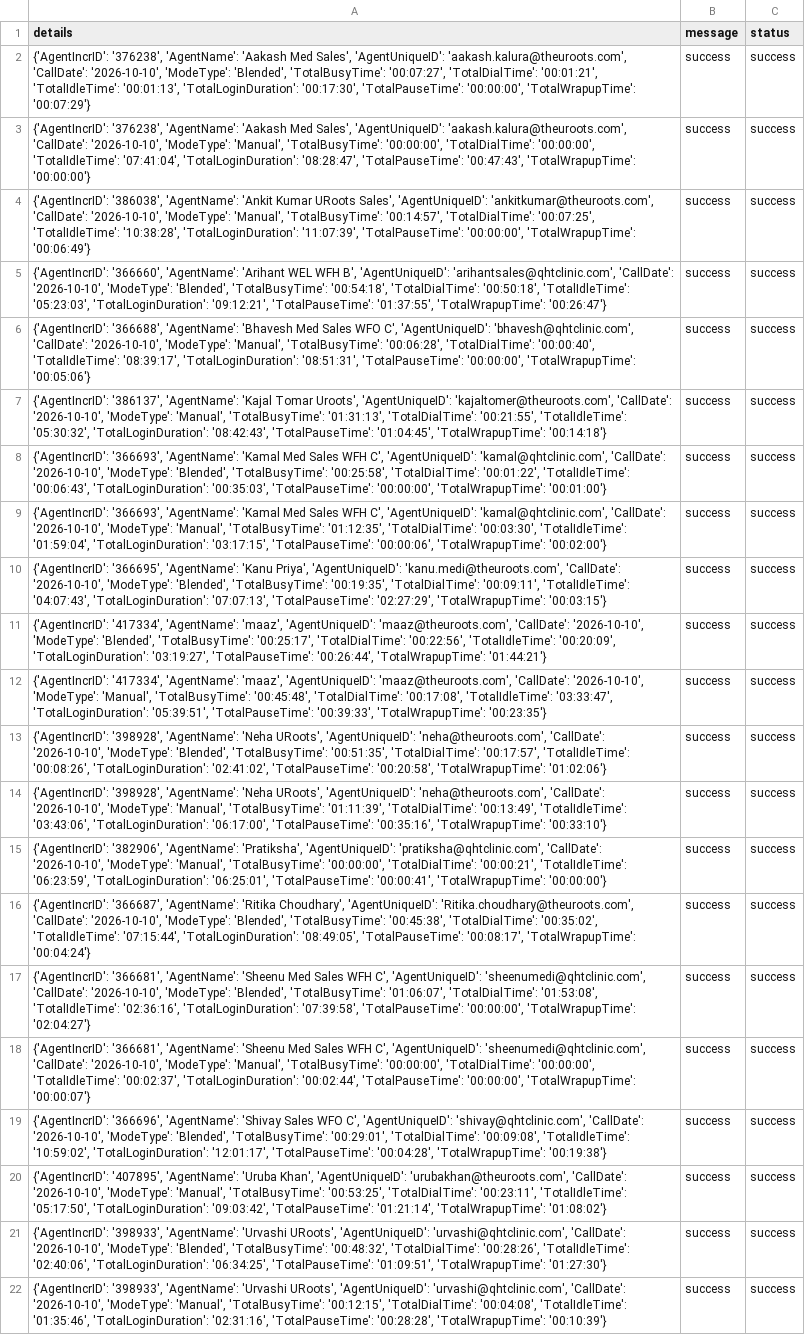
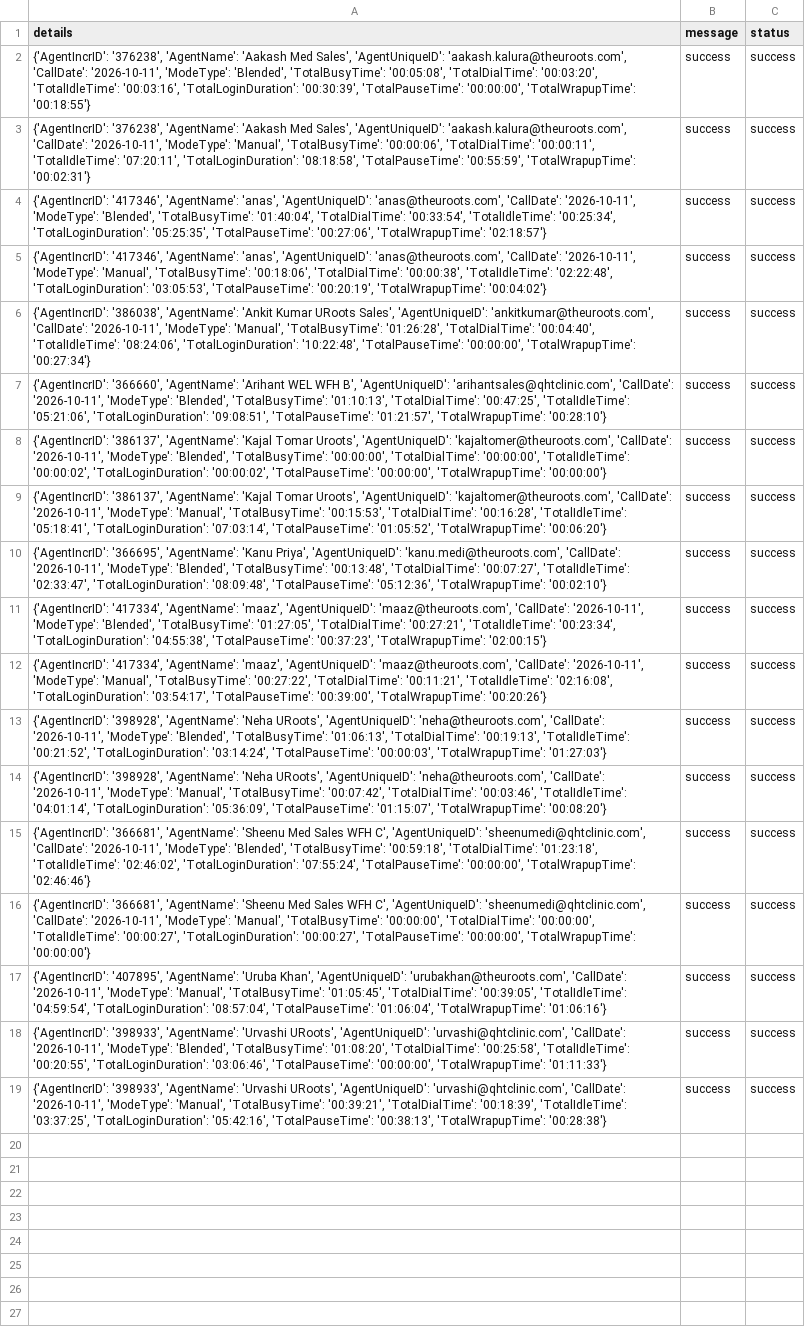
Before and after one commit to John-Cena-DEV/ozonetel_agents, a CSV file: report.csv, drawn as a sheet; removed rows and columns are numbered as before the commit, all else as after; the diff names each change by its address in the sheet, - before the commit and + after, or states it on an @@ line.

```diff
--- a/report.csv
+++ b/report.csv
-A2 (details): …'aakash.kalura@theuroots.com', 'CallDate': '2026-10-10', 'ModeType': 'Blended', 'TotalBusyTime': '00:07:27', 'TotalDialTime': '00:01:21', 'TotalIdleTime': '00:01:13', 'TotalLoginDuration': '00:17:30', 'TotalPauseTime': '00:00:00', 'TotalWrapupTime': '00:07:29'}
+A2 (details): …'aakash.kalura@theuroots.com', 'CallDate': '2026-10-11', 'ModeType': 'Blended', 'TotalBusyTime': '00:05:08', 'TotalDialTime': '00:03:20', 'TotalIdleTime': '00:03:16', 'TotalLoginDuration': '00:30:39', 'TotalPauseTime': '00:00:00', 'TotalWrapupTime': '00:18:55'}
-A3 (details): …'aakash.kalura@theuroots.com', 'CallDate': '2026-10-10', 'ModeType': 'Manual', 'TotalBusyTime': '00:00:00', 'TotalDialTime': '00:00:00', 'TotalIdleTime': '07:41:04', 'TotalLoginDuration': '08:28:47', 'TotalPauseTime': '00:47:43', 'TotalWrapupTime': '00:00:00'}
+A3 (details): …'aakash.kalura@theuroots.com', 'CallDate': '2026-10-11', 'ModeType': 'Manual', 'TotalBusyTime': '00:00:06', 'TotalDialTime': '00:00:11', 'TotalIdleTime': '07:20:11', 'TotalLoginDuration': '08:18:58', 'TotalPauseTime': '00:55:59', 'TotalWrapupTime': '00:02:31'}
-A4 (details): {'AgentIncrID': '386038', 'AgentName': 'Ankit Kumar URoots Sales', 'AgentUniqueID': 'ankitkumar@theuroots.com', 'CallDate': '2026-10-10', 'ModeType': 'Manual', 'TotalBusyTime': '00:14:57', 'TotalDialTime': '00:07:25', 'TotalIdleTime': '10:38:28', 'TotalLoginDuration': '11:07:39', 'TotalPauseTime': '00:00:00', 'TotalWrapupTime': '00:06:49'}
+A4 (details): {'AgentIncrID': '417346', 'AgentName': 'anas', 'AgentUniqueID': 'anas@theuroots.com', 'CallDate': '2026-10-11', 'ModeType': 'Blended', 'TotalBusyTime': '01:40:04', 'TotalDialTime': '00:33:54', 'TotalIdleTime': '00:25:34', 'TotalLoginDuration': '05:25:35', 'TotalPauseTime': '00:27:06', 'TotalWrapupTime': '02:18:57'}
-A5 (details): {'AgentIncrID': '366660', 'AgentName': 'Arihant WEL WFH B', 'AgentUniqueID': 'arihantsales@qhtclinic.com', 'CallDate': '2026-10-10', 'ModeType': 'Blended', 'TotalBusyTime': '00:54:18', 'TotalDialTime': '00:50:18', 'TotalIdleTime': '05:23:03', 'TotalLoginDuration': '09:12:21', 'TotalPauseTime': '01:37:55', 'TotalWrapupTime': '00:26:47'}
+A5 (details): {'AgentIncrID': '417346', 'AgentName': 'anas', 'AgentUniqueID': 'anas@theuroots.com', 'CallDate': '2026-10-11', 'ModeType': 'Manual', 'TotalBusyTime': '00:18:06', 'TotalDialTime': '00:00:38', 'TotalIdleTime': '02:22:48', 'TotalLoginDuration': '03:05:53', 'TotalPauseTime': '00:20:19', 'TotalWrapupTime': '00:04:02'}
-A6 (details): {'AgentIncrID': '366688', 'AgentName': 'Bhavesh Med Sales WFO C', 'AgentUniqueID': 'bhavesh@qhtclinic.com', 'CallDate': '2026-10-10', 'ModeType': 'Manual', 'TotalBusyTime': '00:06:28', 'TotalDialTime': '00:00:40', 'TotalIdleTime': '08:39:17', 'TotalLoginDuration': '08:51:31', 'TotalPauseTime': '00:00:00', 'TotalWrapupTime': '00:05:06'}
+A6 (details): {'AgentIncrID': '386038', 'AgentName': 'Ankit Kumar URoots Sales', 'AgentUniqueID': 'ankitkumar@theuroots.com', 'CallDate': '2026-10-11', 'ModeType': 'Manual', 'TotalBusyTime': '01:26:28', 'TotalDialTime': '00:04:40', 'TotalIdleTime': '08:24:06', 'TotalLoginDuration': '10:22:48', 'TotalPauseTime': '00:00:00', 'TotalWrapupTime': '00:27:34'}
-A7 (details): {'AgentIncrID': '386137', 'AgentName': 'Kajal Tomar Uroots', 'AgentUniqueID': 'kajaltomer@theuroots.com', 'CallDate': '2026-10-10', 'ModeType': 'Manual', 'TotalBusyTime': '01:31:13', 'TotalDialTime': '00:21:55', 'TotalIdleTime': '05:30:32', 'TotalLoginDuration': '08:42:43', 'TotalPauseTime': '01:04:45', 'TotalWrapupTime': '00:14:18'}
+A7 (details): {'AgentIncrID': '366660', 'AgentName': 'Arihant WEL WFH B', 'AgentUniqueID': 'arihantsales@qhtclinic.com', 'CallDate': '2026-10-11', 'ModeType': 'Blended', 'TotalBusyTime': '01:10:13', 'TotalDialTime': '00:47:25', 'TotalIdleTime': '05:21:06', 'TotalLoginDuration': '09:08:51', 'TotalPauseTime': '01:21:57', 'TotalWrapupTime': '00:28:10'}
-A8 (details): {'AgentIncrID': '366693', 'AgentName': 'Kamal Med Sales WFH C', 'AgentUniqueID': 'kamal@qhtclinic.com', 'CallDate': '2026-10-10', 'ModeType': 'Blended', 'TotalBusyTime': '00:25:58', 'TotalDialTime': '00:01:22', 'TotalIdleTime': '00:06:43', 'TotalLoginDuration': '00:35:03', 'TotalPauseTime': '00:00:00', 'TotalWrapupTime': '00:01:00'}
+A8 (details): {'AgentIncrID': '386137', 'AgentName': 'Kajal Tomar Uroots', 'AgentUniqueID': 'kajaltomer@theuroots.com', 'CallDate': '2026-10-11', 'ModeType': 'Blended', 'TotalBusyTime': '00:00:00', 'TotalDialTime': '00:00:00', 'TotalIdleTime': '00:00:02', 'TotalLoginDuration': '00:00:02', 'TotalPauseTime': '00:00:00', 'TotalWrapupTime': '00:00:00'}
-A9 (details): {'AgentIncrID': '366693', 'AgentName': 'Kamal Med Sales WFH C', 'AgentUniqueID': 'kamal@qhtclinic.com', 'CallDate': '2026-10-10', 'ModeType': 'Manual', 'TotalBusyTime': '01:12:35', 'TotalDialTime': '00:03:30', 'TotalIdleTime': '01:59:04', 'TotalLoginDuration': '03:17:15', 'TotalPauseTime': '00:00:06', 'TotalWrapupTime': '00:02:00'}
+A9 (details): {'AgentIncrID': '386137', 'AgentName': 'Kajal Tomar Uroots', 'AgentUniqueID': 'kajaltomer@theuroots.com', 'CallDate': '2026-10-11', 'ModeType': 'Manual', 'TotalBusyTime': '00:15:53', 'TotalDialTime': '00:16:28', 'TotalIdleTime': '05:18:41', 'TotalLoginDuration': '07:03:14', 'TotalPauseTime': '01:05:52', 'TotalWrapupTime': '00:06:20'}
-A10 (details): …'kanu.medi@theuroots.com', 'CallDate': '2026-10-10', 'ModeType': 'Blended', 'TotalBusyTime': '00:19:35', 'TotalDialTime': '00:09:11', 'TotalIdleTime': '04:07:43', 'TotalLoginDuration': '07:07:13', 'TotalPauseTime': '02:27:29', 'TotalWrapupTime': '00:03:15'}
+A10 (details): …'kanu.medi@theuroots.com', 'CallDate': '2026-10-11', 'ModeType': 'Blended', 'TotalBusyTime': '00:13:48', 'TotalDialTime': '00:07:27', 'TotalIdleTime': '02:33:47', 'TotalLoginDuration': '08:09:48', 'TotalPauseTime': '05:12:36', 'TotalWrapupTime': '00:02:10'}
-A11 (details): …'maaz@theuroots.com', 'CallDate': '2026-10-10', 'ModeType': 'Blended', 'TotalBusyTime': '00:25:17', 'TotalDialTime': '00:22:56', 'TotalIdleTime': '00:20:09', 'TotalLoginDuration': '03:19:27', 'TotalPauseTime': '00:26:44', 'TotalWrapupTime': '01:44:21'}
+A11 (details): …'maaz@theuroots.com', 'CallDate': '2026-10-11', 'ModeType': 'Blended', 'TotalBusyTime': '01:27:05', 'TotalDialTime': '00:27:21', 'TotalIdleTime': '00:23:34', 'TotalLoginDuration': '04:55:38', 'TotalPauseTime': '00:37:23', 'TotalWrapupTime': '02:00:15'}
-A12 (details): …'maaz@theuroots.com', 'CallDate': '2026-10-10', 'ModeType': 'Manual', 'TotalBusyTime': '00:45:48', 'TotalDialTime': '00:17:08', 'TotalIdleTime': '03:33:47', 'TotalLoginDuration': '05:39:51', 'TotalPauseTime': '00:39:33', 'TotalWrapupTime': '00:23:35'}
+A12 (details): …'maaz@theuroots.com', 'CallDate': '2026-10-11', 'ModeType': 'Manual', 'TotalBusyTime': '00:27:22', 'TotalDialTime': '00:11:21', 'TotalIdleTime': '02:16:08', 'TotalLoginDuration': '03:54:17', 'TotalPauseTime': '00:39:00', 'TotalWrapupTime': '00:20:26'}
-A13 (details): …'neha@theuroots.com', 'CallDate': '2026-10-10', 'ModeType': 'Blended', 'TotalBusyTime': '00:51:35', 'TotalDialTime': '00:17:57', 'TotalIdleTime': '00:08:26', 'TotalLoginDuration': '02:41:02', 'TotalPauseTime': '00:20:58', 'TotalWrapupTime': '01:02:06'}
+A13 (details): …'neha@theuroots.com', 'CallDate': '2026-10-11', 'ModeType': 'Blended', 'TotalBusyTime': '01:06:13', 'TotalDialTime': '00:19:13', 'TotalIdleTime': '00:21:52', 'TotalLoginDuration': '03:14:24', 'TotalPauseTime': '00:00:03', 'TotalWrapupTime': '01:27:03'}
-A14 (details): …'neha@theuroots.com', 'CallDate': '2026-10-10', 'ModeType': 'Manual', 'TotalBusyTime': '01:11:39', 'TotalDialTime': '00:13:49', 'TotalIdleTime': '03:43:06', 'TotalLoginDuration': '06:17:00', 'TotalPauseTime': '00:35:16', 'TotalWrapupTime': '00:33:10'}
+A14 (details): …'neha@theuroots.com', 'CallDate': '2026-10-11', 'ModeType': 'Manual', 'TotalBusyTime': '00:07:42', 'TotalDialTime': '00:03:46', 'TotalIdleTime': '04:01:14', 'TotalLoginDuration': '05:36:09', 'TotalPauseTime': '01:15:07', 'TotalWrapupTime': '00:08:20'}
-row 15: {'AgentIncrID': '382906', 'AgentName': 'Pratiksha', 'AgentUniqueID': 'pratiksha@qhtclinic.com', 'CallDate': '2026-10-10', 'ModeType': 'Manual', 'TotalBusyTime': '00:00:00', 'TotalDialTime': '00:00:21', 'TotalIdleTime': '06:23:59', 'TotalLoginDuration': '06:25:01', 'TotalPauseTime': '00:00:41', 'TotalWrapupTime': '00:00:00'} | success | success
-row 16: {'AgentIncrID': '366687', 'AgentName': 'Ritika Choudhary', 'AgentUniqueID': 'Ritika.choudhary@theuroots.com', 'CallDate': '2026-10-10', 'ModeType': 'Blended', 'TotalBusyTime': '00:45:38', 'TotalDialTime': '00:35:02', 'TotalIdleTime': '07:15:44', 'TotalLoginDuration': '08:49:05', 'TotalPauseTime': '00:08:17', 'TotalWrapupTime': '00:04:24'} | success | success
-A15 (details): …'sheenumedi@qhtclinic.com', 'CallDate': '2026-10-10', 'ModeType': 'Blended', 'TotalBusyTime': '01:06:07', 'TotalDialTime': '01:53:08', 'TotalIdleTime': '02:36:16', 'TotalLoginDuration': '07:39:58', 'TotalPauseTime': '00:00:00', 'TotalWrapupTime': '02:04:27'}
+A15 (details): …'sheenumedi@qhtclinic.com', 'CallDate': '2026-10-11', 'ModeType': 'Blended', 'TotalBusyTime': '00:59:18', 'TotalDialTime': '01:23:18', 'TotalIdleTime': '02:46:02', 'TotalLoginDuration': '07:55:24', 'TotalPauseTime': '00:00:00', 'TotalWrapupTime': '02:46:46'}
-A16 (details): …'sheenumedi@qhtclinic.com', 'CallDate': '2026-10-10', 'ModeType': 'Manual', 'TotalBusyTime': '00:00:00', 'TotalDialTime': '00:00:00', 'TotalIdleTime': '00:02:37', 'TotalLoginDuration': '00:02:44', 'TotalPauseTime': '00:00:00', 'TotalWrapupTime': '00:00:07'}
+A16 (details): …'sheenumedi@qhtclinic.com', 'CallDate': '2026-10-11', 'ModeType': 'Manual', 'TotalBusyTime': '00:00:00', 'TotalDialTime': '00:00:00', 'TotalIdleTime': '00:00:27', 'TotalLoginDuration': '00:00:27', 'TotalPauseTime': '00:00:00', 'TotalWrapupTime': '00:00:00'}
-row 19: {'AgentIncrID': '366696', 'AgentName': 'Shivay Sales WFO C', 'AgentUniqueID': 'shivay@qhtclinic.com', 'CallDate': '2026-10-10', 'ModeType': 'Blended', 'TotalBusyTime': '00:29:01', 'TotalDialTime': '00:09:08', 'TotalIdleTime': '10:59:02', 'TotalLoginDuration': '12:01:17', 'TotalPauseTime': '00:04:28', 'TotalWrapupTime': '00:19:38'} | success | success
-A17 (details): …'urubakhan@theuroots.com', 'CallDate': '2026-10-10', 'ModeType': 'Manual', 'TotalBusyTime': '00:53:25', 'TotalDialTime': '00:23:11', 'TotalIdleTime': '05:17:50', 'TotalLoginDuration': '09:03:42', 'TotalPauseTime': '01:21:14', 'TotalWrapupTime': '01:08:02'}
+A17 (details): …'urubakhan@theuroots.com', 'CallDate': '2026-10-11', 'ModeType': 'Manual', 'TotalBusyTime': '01:05:45', 'TotalDialTime': '00:39:05', 'TotalIdleTime': '04:59:54', 'TotalLoginDuration': '08:57:04', 'TotalPauseTime': '01:06:04', 'TotalWrapupTime': '01:06:16'}
-A18 (details): …'urvashi@qhtclinic.com', 'CallDate': '2026-10-10', 'ModeType': 'Blended', 'TotalBusyTime': '00:48:32', 'TotalDialTime': '00:28:26', 'TotalIdleTime': '02:40:06', 'TotalLoginDuration': '06:34:25', 'TotalPauseTime': '01:09:51', 'TotalWrapupTime': '01:27:30'}
+A18 (details): …'urvashi@qhtclinic.com', 'CallDate': '2026-10-11', 'ModeType': 'Blended', 'TotalBusyTime': '01:08:20', 'TotalDialTime': '00:25:58', 'TotalIdleTime': '00:20:55', 'TotalLoginDuration': '03:06:46', 'TotalPauseTime': '00:00:00', 'TotalWrapupTime': '01:11:33'}
-A19 (details): …'urvashi@qhtclinic.com', 'CallDate': '2026-10-10', 'ModeType': 'Manual', 'TotalBusyTime': '00:12:15', 'TotalDialTime': '00:04:08', 'TotalIdleTime': '01:35:46', 'TotalLoginDuration': '02:31:16', 'TotalPauseTime': '00:28:28', 'TotalWrapupTime': '00:10:39'}
+A19 (details): …'urvashi@qhtclinic.com', 'CallDate': '2026-10-11', 'ModeType': 'Manual', 'TotalBusyTime': '00:39:21', 'TotalDialTime': '00:18:39', 'TotalIdleTime': '03:37:25', 'TotalLoginDuration': '05:42:16', 'TotalPauseTime': '00:38:13', 'TotalWrapupTime': '00:28:38'}
```
